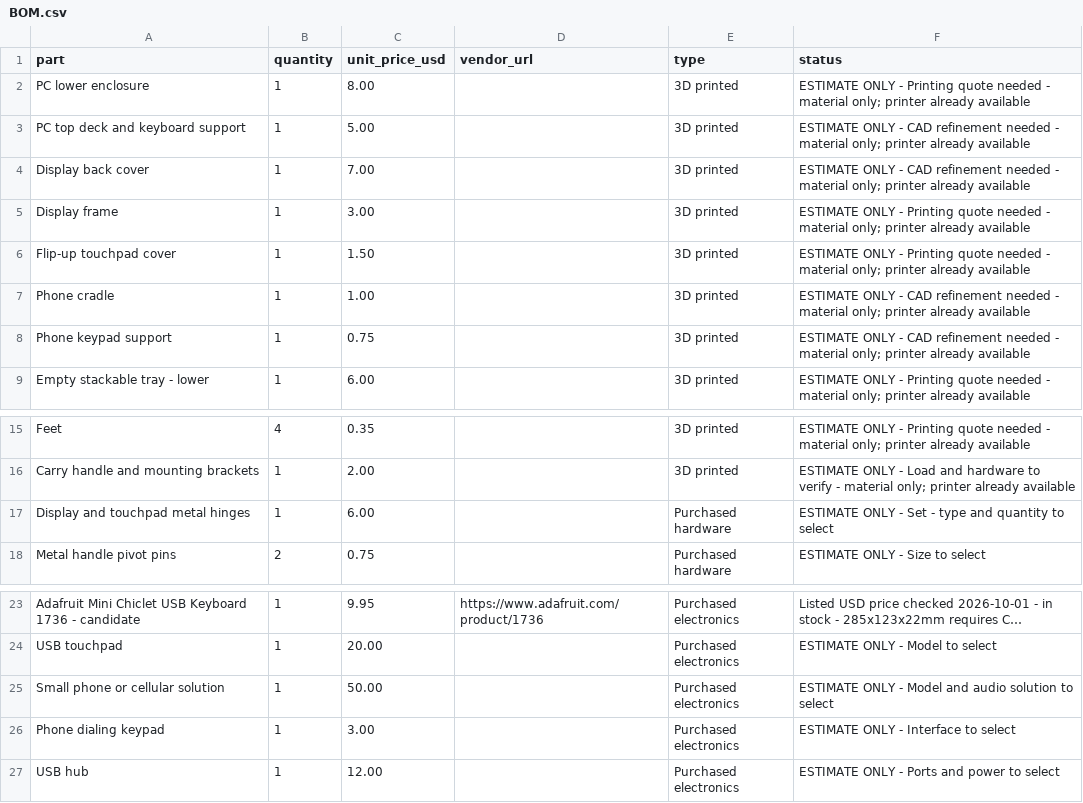
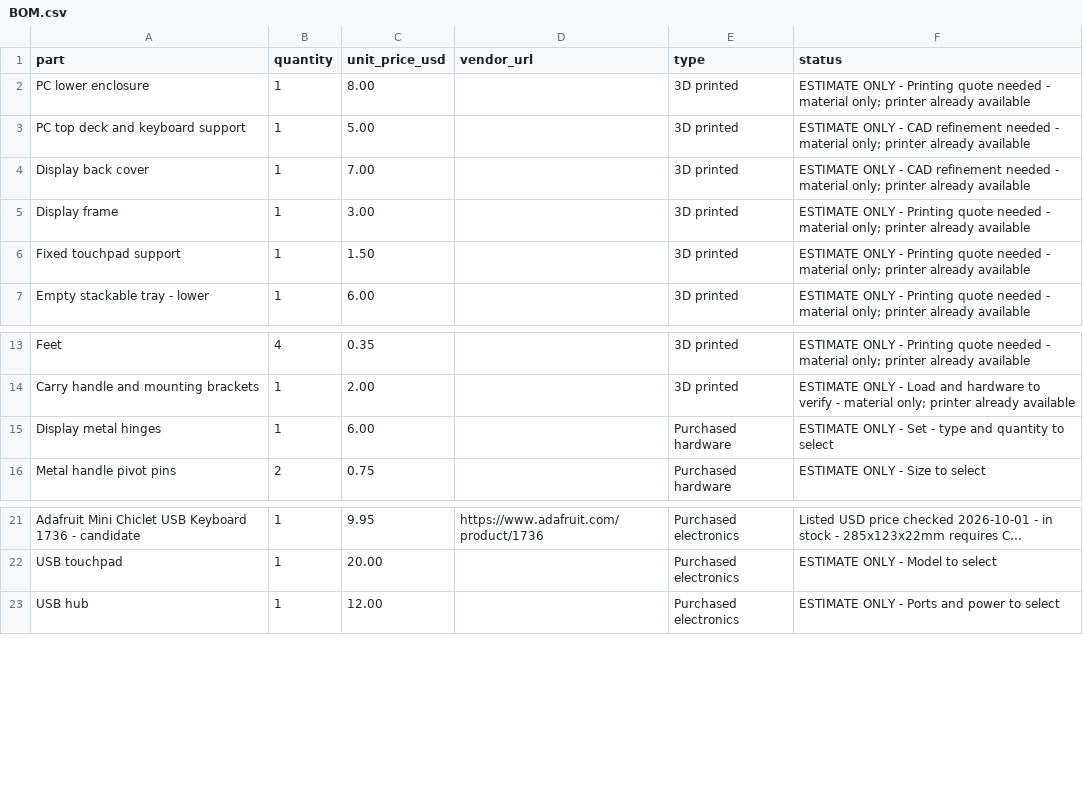
Before and after one commit to samurayxray/ModuDeck, a CSV file: BOM.csv, drawn as a sheet; only a part is shown, gaps mark what is left out; long unchanged cells end in …; removed rows and columns are numbered as before the commit, all else as after; the diff names each change by its address in the sheet, - before the commit and + after, or states it on an @@ line.

Commit message:
Remove phone and dialing keypad; simplify to fixed touchpad

```diff
--- a/BOM.csv
+++ b/BOM.csv
-A6 (part): Flip-up touchpad cover
+A6 (part): Fixed touchpad support
-row 7: Phone cradle | 1 | 1.00 |  | 3D printed | ESTIMATE ONLY - CAD refinement needed - material only; printer already available
-row 8: Phone keypad support | 1 | 0.75 |  | 3D printed | ESTIMATE ONLY - CAD refinement needed - material only; printer already available
-A15 (part): Display and touchpad metal hinges
+A15 (part): Display metal hinges
-row 25: Small phone or cellular solution | 1 | 50.00 |  | Purchased electronics | ESTIMATE ONLY - Model and audio solution to select
-row 26: Phone dialing keypad | 1 | 3.00 |  | Purchased electronics | ESTIMATE ONLY - Interface to select
```
Also changed, not shown: 11 other files.
